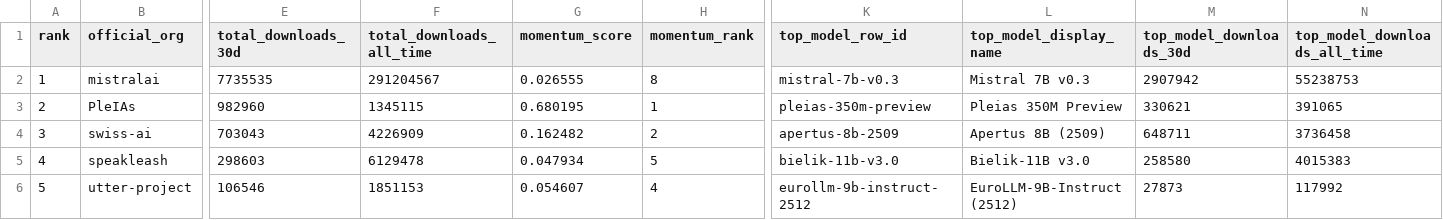
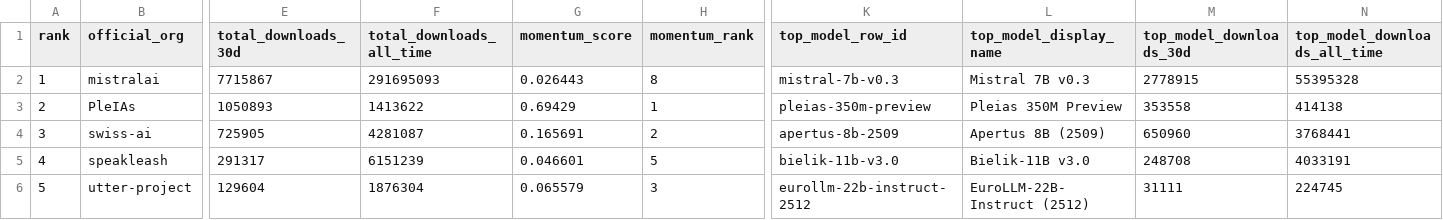
Before and after one commit to speakleash/European-LLM-download-leaderboard, a CSV file: output/leaderboard_orgs.csv, drawn as a sheet; only a part is shown, gaps mark what is left out; the diff covers the shown part only; the diff names each change by its address in the sheet, - before the commit and + after, or states it on an @@ line.

```diff
--- a/output/leaderboard_orgs.csv
+++ b/output/leaderboard_orgs.csv
-E2 (total_downloads_30d): 7735535
+E2 (total_downloads_30d): 7715867
-F2 (total_downloads_all_time): 291204567
+F2 (total_downloads_all_time): 291695093
-G2 (momentum_score): 0.026555
+G2 (momentum_score): 0.026443
-M2 (top_model_downloads_30d): 2907942
+M2 (top_model_downloads_30d): 2778915
-N2 (top_model_downloads_all_time): 55238753
+N2 (top_model_downloads_all_time): 55395328
-E3 (total_downloads_30d): 982960
+E3 (total_downloads_30d): 1050893
-F3 (total_downloads_all_time): 1345115
+F3 (total_downloads_all_time): 1413622
-G3 (momentum_score): 0.680195
+G3 (momentum_score): 0.69429
-M3 (top_model_downloads_30d): 330621
+M3 (top_model_downloads_30d): 353558
-N3 (top_model_downloads_all_time): 391065
+N3 (top_model_downloads_all_time): 414138
-E4 (total_downloads_30d): 703043
+E4 (total_downloads_30d): 725905
-F4 (total_downloads_all_time): 4226909
+F4 (total_downloads_all_time): 4281087
-G4 (momentum_score): 0.162482
+G4 (momentum_score): 0.165691
-M4 (top_model_downloads_30d): 648711
+M4 (top_model_downloads_30d): 650960
-N4 (top_model_downloads_all_time): 3736458
+N4 (top_model_downloads_all_time): 3768441
-E5 (total_downloads_30d): 298603
+E5 (total_downloads_30d): 291317
-F5 (total_downloads_all_time): 6129478
+F5 (total_downloads_all_time): 6151239
-G5 (momentum_score): 0.047934
+G5 (momentum_score): 0.046601
-M5 (top_model_downloads_30d): 258580
+M5 (top_model_downloads_30d): 248708
-N5 (top_model_downloads_all_time): 4015383
+N5 (top_model_downloads_all_time): 4033191
-E6 (total_downloads_30d): 106546
+E6 (total_downloads_30d): 129604
-F6 (total_downloads_all_time): 1851153
+F6 (total_downloads_all_time): 1876304
-G6 (momentum_score): 0.054607
+G6 (momentum_score): 0.065579
-H6 (momentum_rank): 4
+H6 (momentum_rank): 3
-K6 (top_model_row_id): eurollm-9b-instruct-2512
+K6 (top_model_row_id): eurollm-22b-instruct-2512
-L6 (top_model_display_name): EuroLLM-9B-Instruct (2512)
+L6 (top_model_display_name): EuroLLM-22B-Instruct (2512)
-M6 (top_model_downloads_30d): 27873
+M6 (top_model_downloads_30d): 31111
-N6 (top_model_downloads_all_time): 117992
+N6 (top_model_downloads_all_time): 224745
```
Also changed, not shown: 138 edited cells elsewhere in this file, output/leaderboard.csv, 8 other files.
